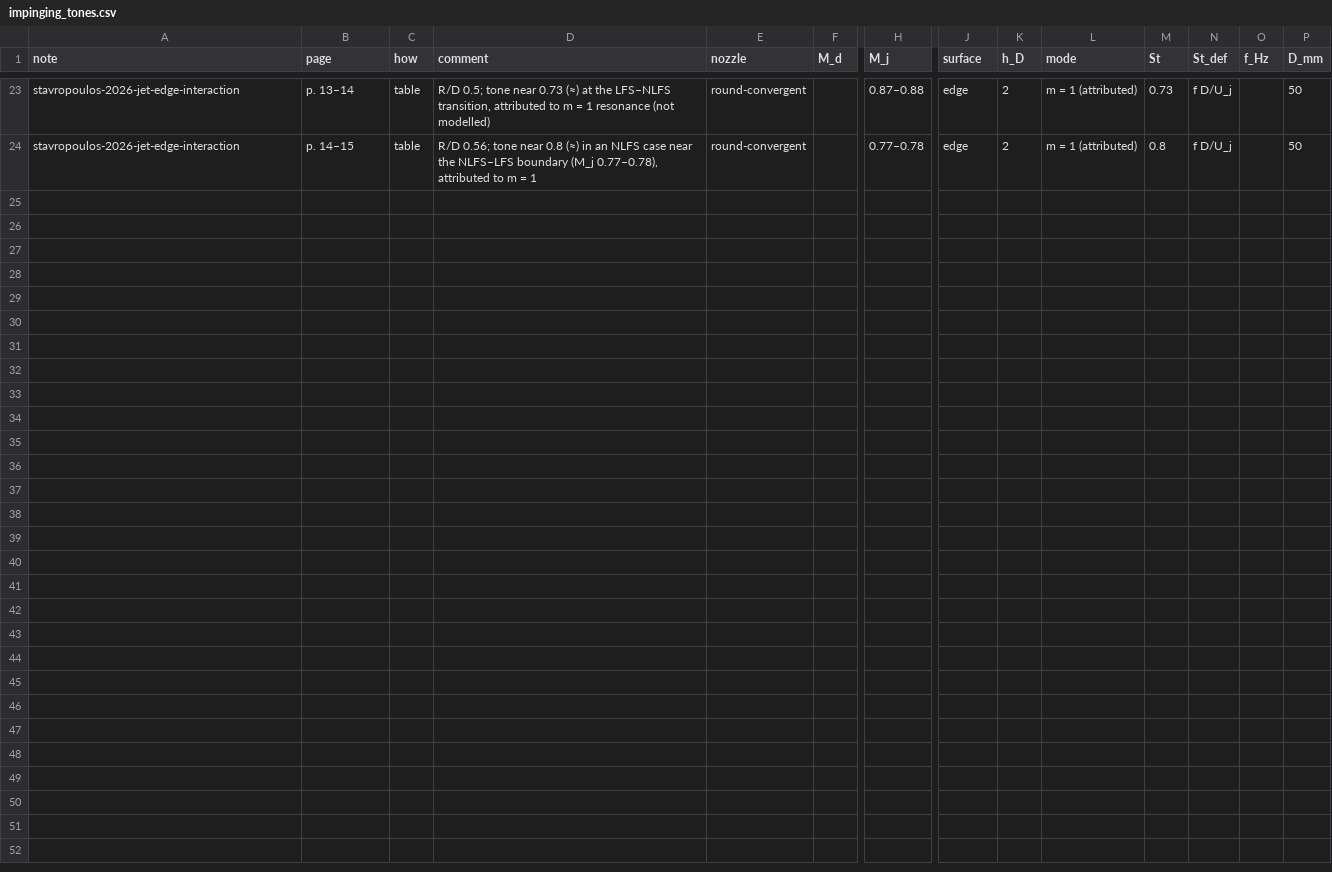
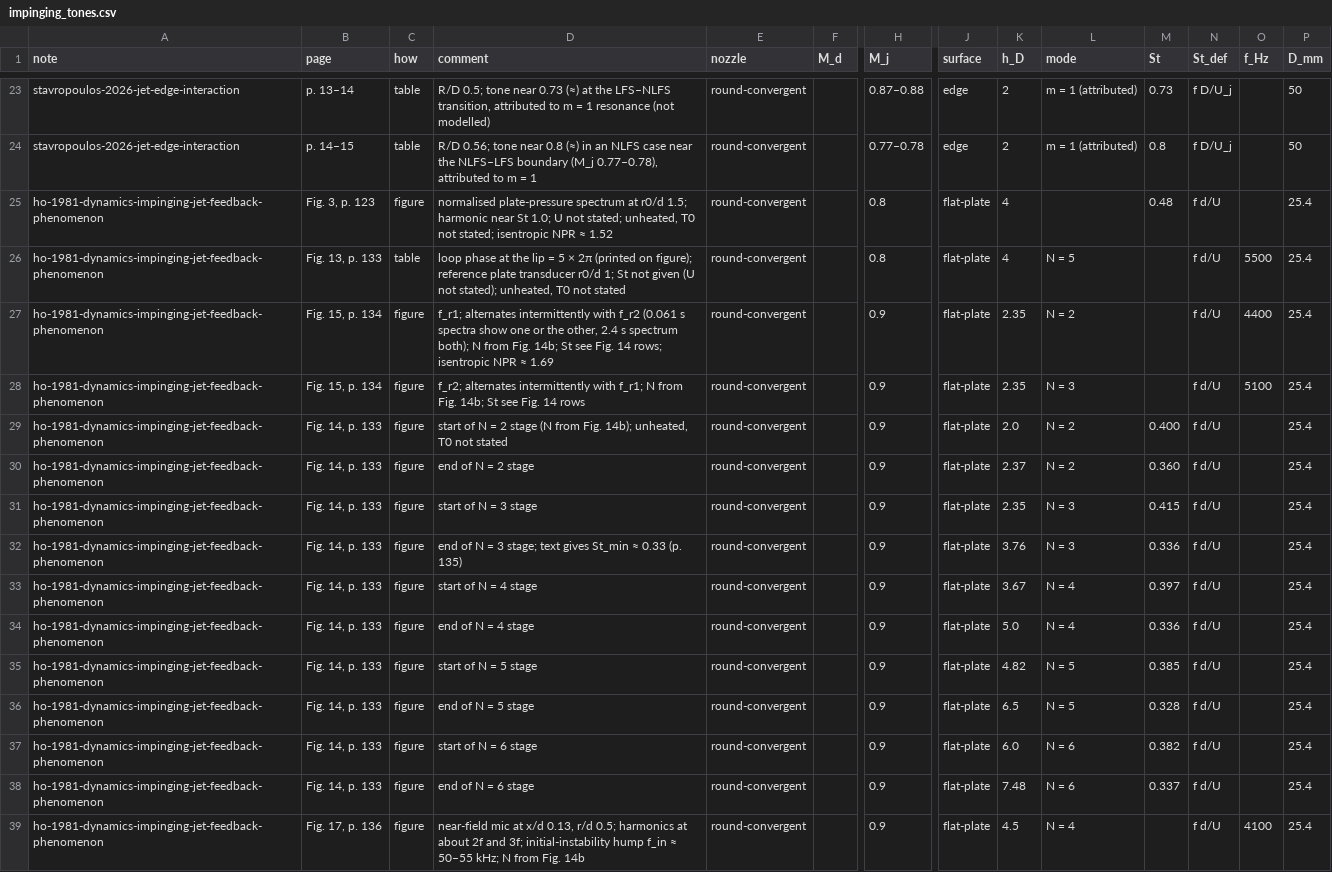
Before and after one commit to ShockLabCodebase/Succumbing, a CSV file: Library_of_Shock_Lab/data/impinging_tones.csv, drawn as a sheet; only a part is shown, gaps mark what is left out; rows hold the shown columns only; the diff names each change by its address in the sheet, - before the commit and + after, or states it on an @@ line.

```diff
--- a/Library_of_Shock_Lab/data/impinging_tones.csv
+++ b/Library_of_Shock_Lab/data/impinging_tones.csv
+row 25: ho-1981-dynamics-impinging-jet-feedback-phenomenon | Fig. 3, p. 123 | figure | normalised plate-pressure spectrum at r0/d 1.5; harmonic near St 1.0; U not stated; unheated, T0 not stated; isentropic NPR ≈ 1.52 | round-convergent |  | 0.8 | flat-plate | 4 |  | 0.48 | f d/U |  | 25.4
+row 26: ho-1981-dynamics-impinging-jet-feedback-phenomenon | Fig. 13, p. 133 | table | loop phase at the lip = 5 × 2π (printed on figure); reference plate transducer r0/d 1; St not given (U not stated); unheated, T0 not stated | round-convergent |  | 0.8 | flat-plate | 4 | N = 5 |  | f d/U | 5500 | 25.4
+row 27: ho-1981-dynamics-impinging-jet-feedback-phenomenon | Fig. 15, p. 134 | figure | f_r1; alternates intermittently with f_r2 (0.061 s spectra show one or the other, 2.4 s spectrum both); N from Fig. 14b; St see Fig. 14 rows; isentropic NPR ≈ 1.69 | round-convergent |  | 0.9 | flat-plate | 2.35 | N = 2 |  | f d/U | 4400 | 25.4
+row 28: ho-1981-dynamics-impinging-jet-feedback-phenomenon | Fig. 15, p. 134 | figure | f_r2; alternates intermittently with f_r1; N from Fig. 14b; St see Fig. 14 rows | round-convergent |  | 0.9 | flat-plate | 2.35 | N = 3 |  | f d/U | 5100 | 25.4
+row 29: ho-1981-dynamics-impinging-jet-feedback-phenomenon | Fig. 14, p. 133 | figure | start of N = 2 stage (N from Fig. 14b); unheated, T0 not stated | round-convergent |  | 0.9 | flat-plate | 2.0 | N = 2 | 0.400 | f d/U |  | 25.4
+row 30: ho-1981-dynamics-impinging-jet-feedback-phenomenon | Fig. 14, p. 133 | figure | end of N = 2 stage | round-convergent |  | 0.9 | flat-plate | 2.37 | N = 2 | 0.360 | f d/U |  | 25.4
+row 31: ho-1981-dynamics-impinging-jet-feedback-phenomenon | Fig. 14, p. 133 | figure | start of N = 3 stage | round-convergent |  | 0.9 | flat-plate | 2.35 | N = 3 | 0.415 | f d/U |  | 25.4
+row 32: ho-1981-dynamics-impinging-jet-feedback-phenomenon | Fig. 14, p. 133 | figure | end of N = 3 stage; text gives St_min ≈ 0.33 (p. 135) | round-convergent |  | 0.9 | flat-plate | 3.76 | N = 3 | 0.336 | f d/U |  | 25.4
+row 33: ho-1981-dynamics-impinging-jet-feedback-phenomenon | Fig. 14, p. 133 | figure | start of N = 4 stage | round-convergent |  | 0.9 | flat-plate | 3.67 | N = 4 | 0.397 | f d/U |  | 25.4
+row 34: ho-1981-dynamics-impinging-jet-feedback-phenomenon | Fig. 14, p. 133 | figure | end of N = 4 stage | round-convergent |  | 0.9 | flat-plate | 5.0 | N = 4 | 0.336 | f d/U |  | 25.4
+row 35: ho-1981-dynamics-impinging-jet-feedback-phenomenon | Fig. 14, p. 133 | figure | start of N = 5 stage | round-convergent |  | 0.9 | flat-plate | 4.82 | N = 5 | 0.385 | f d/U |  | 25.4
+row 36: ho-1981-dynamics-impinging-jet-feedback-phenomenon | Fig. 14, p. 133 | figure | end of N = 5 stage | round-convergent |  | 0.9 | flat-plate | 6.5 | N = 5 | 0.328 | f d/U |  | 25.4
+row 37: ho-1981-dynamics-impinging-jet-feedback-phenomenon | Fig. 14, p. 133 | figure | start of N = 6 stage | round-convergent |  | 0.9 | flat-plate | 6.0 | N = 6 | 0.382 | f d/U |  | 25.4
+row 38: ho-1981-dynamics-impinging-jet-feedback-phenomenon | Fig. 14, p. 133 | figure | end of N = 6 stage | round-convergent |  | 0.9 | flat-plate | 7.48 | N = 6 | 0.337 | f d/U |  | 25.4
+row 39: ho-1981-dynamics-impinging-jet-feedback-phenomenon | Fig. 17, p. 136 | figure | near-field mic at x/d 0.13, r/d 0.5; harmonics at about 2f and 3f; initial-instability hump f_in ≈ 50–55 kHz; N from Fig. 14b | round-convergent |  | 0.9 | flat-plate | 4.5 | N = 4 |  | f d/U | 4100 | 25.4
```
Also changed, not shown: Library_of_Shock_Lab/data/shock_cell_spacing.csv, 53 other files.
